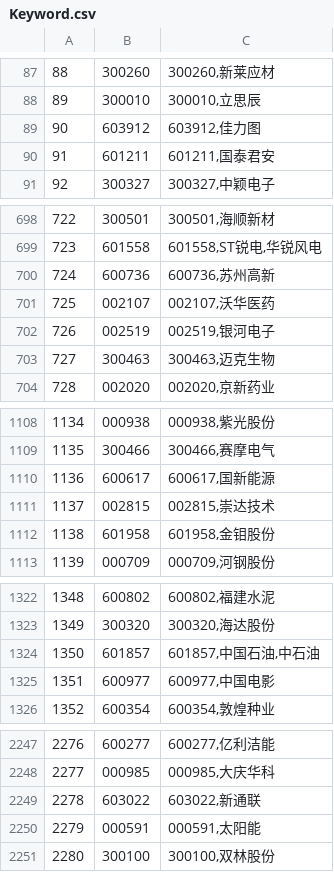
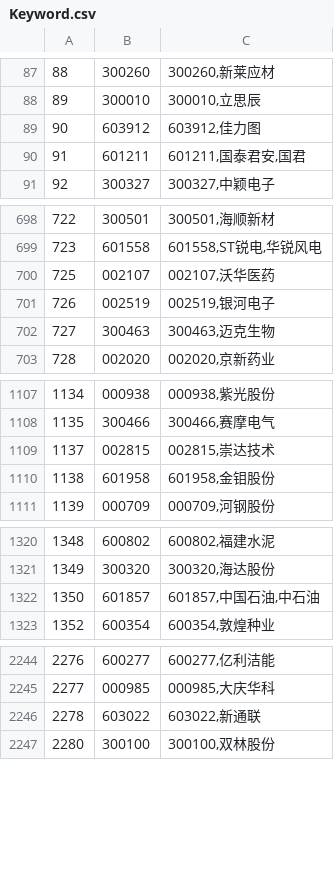
Before and after one commit to Anny0422/news_conn_keywords, a CSV file: Keyword.csv, drawn as a sheet; only a part is shown, gaps mark what is left out; the diff covers the shown part only.

```diff
--- a/Keyword.csv
+++ b/Keyword.csv
@@ -89,3 +89,3 @@
 "90","603912","603912,佳力图"
-"91","601211","601211,国泰君安"
+"91","601211","601211,国泰君安,国君"
 "92","300327","300327,中颖电子"
@@ -699,3 +699,2 @@
 "723","601558","601558,ST锐电,华锐风电"
-"724","600736","600736,苏州高新"
 "725","002107","002107,沃华医药"
@@ -1109,3 +1108,2 @@
 "1135","300466","300466,赛摩电气"
-"1136","600617","600617,国新能源"
 "1137","002815","002815,崇达技术"
@@ -1324,3 +1322,2 @@
 "1350","601857","601857,中国石油,中石油"
-"1351","600977","600977,中国电影"
 "1352","600354","600354,敦煌种业"
@@ -2249,3 +2246,2 @@
 "2278","603022","603022,新通联"
-"2279","000591","000591,太阳能"
 "2280","300100","300100,双林股份"
```
Also changed, not shown: 6 edited cells elsewhere in this file, erroKeyword.csv.
